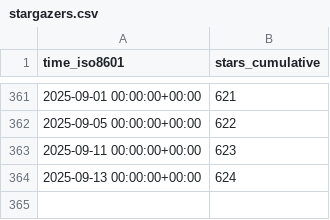
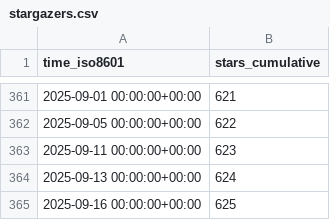
Before and after one commit to vishal2376/snaptick, a CSV file: vishal2376/snaptick/ghrs-data/stargazers.csv, drawn as a sheet; only a part is shown, gaps mark what is left out; the diff names each change by its address in the sheet, - before the commit and + after, or states it on an @@ line.

```diff
--- a/vishal2376/snaptick/ghrs-data/stargazers.csv
+++ b/vishal2376/snaptick/ghrs-data/stargazers.csv
+row 365: 2025-09-16 00:00:00+00:00 | 625
```
